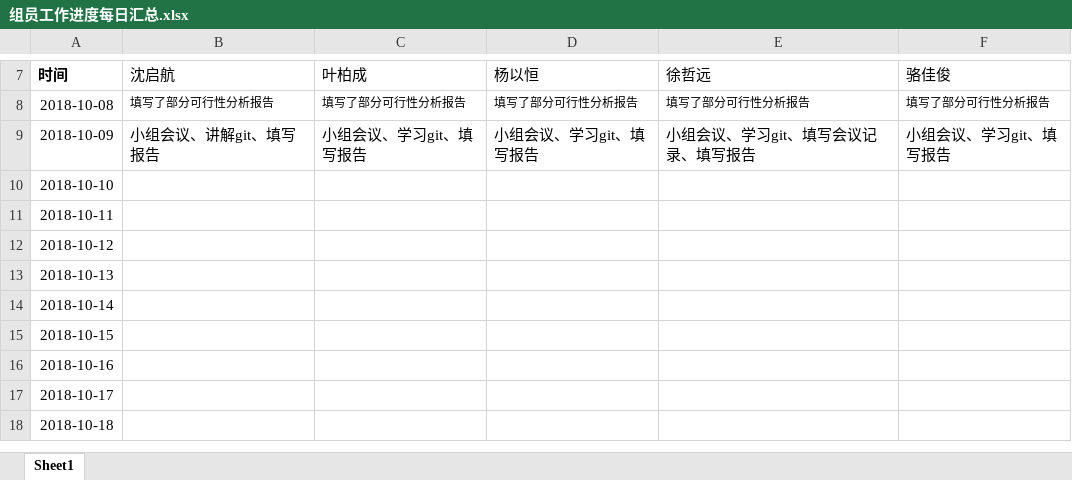
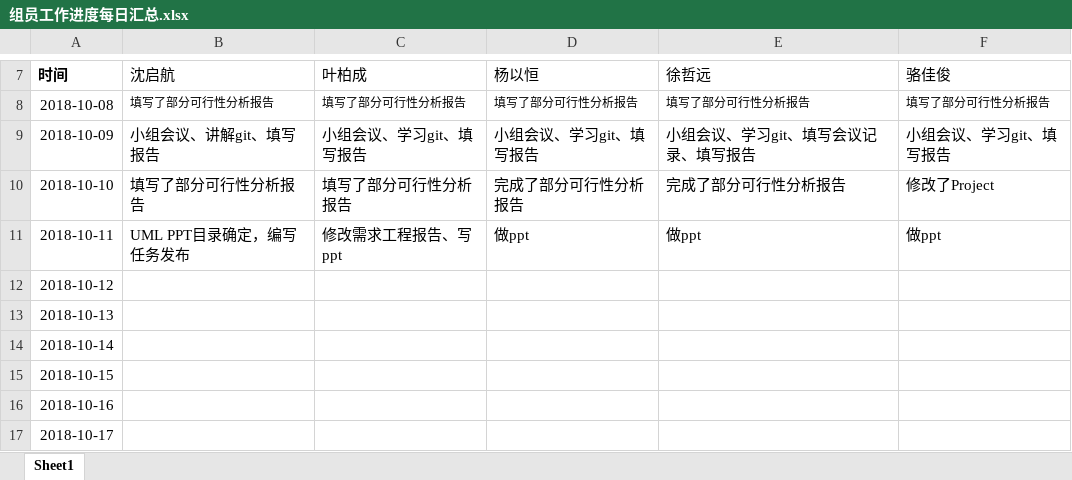
Before and after one commit to PRD2018-G03/PRD2018-G03-SoftwareEngineeringProject, an Excel workbook: 非受控文档/3_杨以恒/组员工作进度每日汇总.xlsx, sheet Sheet1, drawn as a sheet; only a part is shown, gaps mark what is left out; the shorter side is filled out with more unchanged rows; values as stored, in another font and other column widths than the file's, no borders; the diff names each change by its address in the sheet, - before the commit and + after, or states it on an @@ line.

Commit message:
Update 非受控文档/3_杨以恒/组员工作进度每日汇总.xlsx

```diff
--- a/非受控文档/3_杨以恒/组员工作进度每日汇总.xlsx (sheet Sheet1)
+++ b/非受控文档/3_杨以恒/组员工作进度每日汇总.xlsx (sheet Sheet1)
-B10 (沈启航): (empty)
+B10 (沈启航): 填写了部分可行性分析报告
-C10 (叶柏成): (empty)
+C10 (叶柏成): 填写了部分可行性分析报告
-D10 (杨以恒): (empty)
+D10 (杨以恒): 完成了部分可行性分析报告
-E10 (徐哲远): (empty)
+E10 (徐哲远): 完成了部分可行性分析报告
-F10 (骆佳俊): (empty)
+F10 (骆佳俊): 修改了Project
-B11 (沈启航): (empty)
+B11 (沈启航): UML PPT目录确定，编写任务发布
-C11 (叶柏成): (empty)
+C11 (叶柏成): 修改需求工程报告、写ppt
-D11 (杨以恒): (empty)
+D11 (杨以恒): 做ppt
-E11 (徐哲远): (empty)
+E11 (徐哲远): 做ppt
-F11 (骆佳俊): (empty)
+F11 (骆佳俊): 做ppt
```
